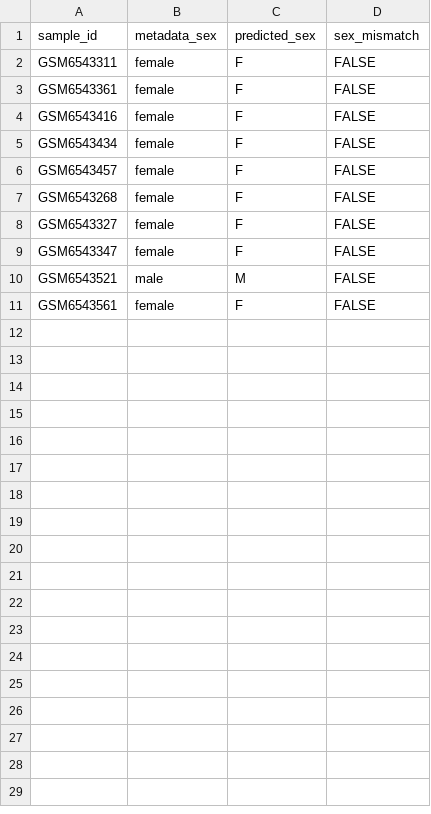
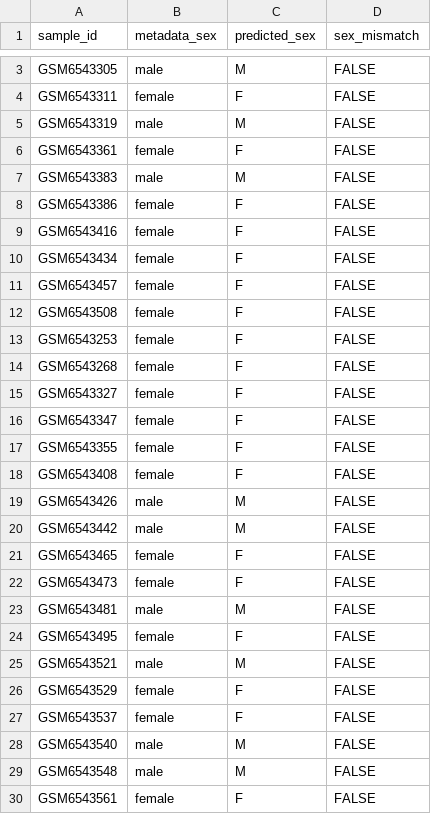
Before and after one commit to EngAbdullahHanif/methylation-ad-pipeline, a TSV file: results/sex_check.tsv, drawn as a sheet; only a part is shown, gaps mark what is left out; the diff covers the shown part only.

```diff
--- a/results/sex_check.tsv
+++ b/results/sex_check.tsv
@@ -2,3 +3,7 @@ sample_id	metadata_sex	predicted_sex	sex_mismatch
+GSM6543305	male	M	FALSE
 GSM6543311	female	F	FALSE
+GSM6543319	male	M	FALSE
 GSM6543361	female	F	FALSE
+GSM6543383	male	M	FALSE
+GSM6543386	female	F	FALSE
 GSM6543416	female	F	FALSE
@@ -6,2 +11,4 @@ GSM6543434	female	F	FALSE
 GSM6543457	female	F	FALSE
+GSM6543508	female	F	FALSE
+GSM6543253	female	F	FALSE
 GSM6543268	female	F	FALSE
@@ -9,3 +16,15 @@ GSM6543327	female	F	FALSE
 GSM6543347	female	F	FALSE
+GSM6543355	female	F	FALSE
+GSM6543408	female	F	FALSE
+GSM6543426	male	M	FALSE
+GSM6543442	male	M	FALSE
+GSM6543465	female	F	FALSE
+GSM6543473	female	F	FALSE
+GSM6543481	male	M	FALSE
+GSM6543495	female	F	FALSE
 GSM6543521	male	M	FALSE
+GSM6543529	female	F	FALSE
+GSM6543537	female	F	FALSE
+GSM6543540	male	M	FALSE
+GSM6543548	male	M	FALSE
 GSM6543561	female	F	FALSE
```
Also changed, not shown: 1 added row elsewhere in this file, data/metadata/sample_sheet_clean.tsv, results/differential_summary.tsv, 32 other files.
